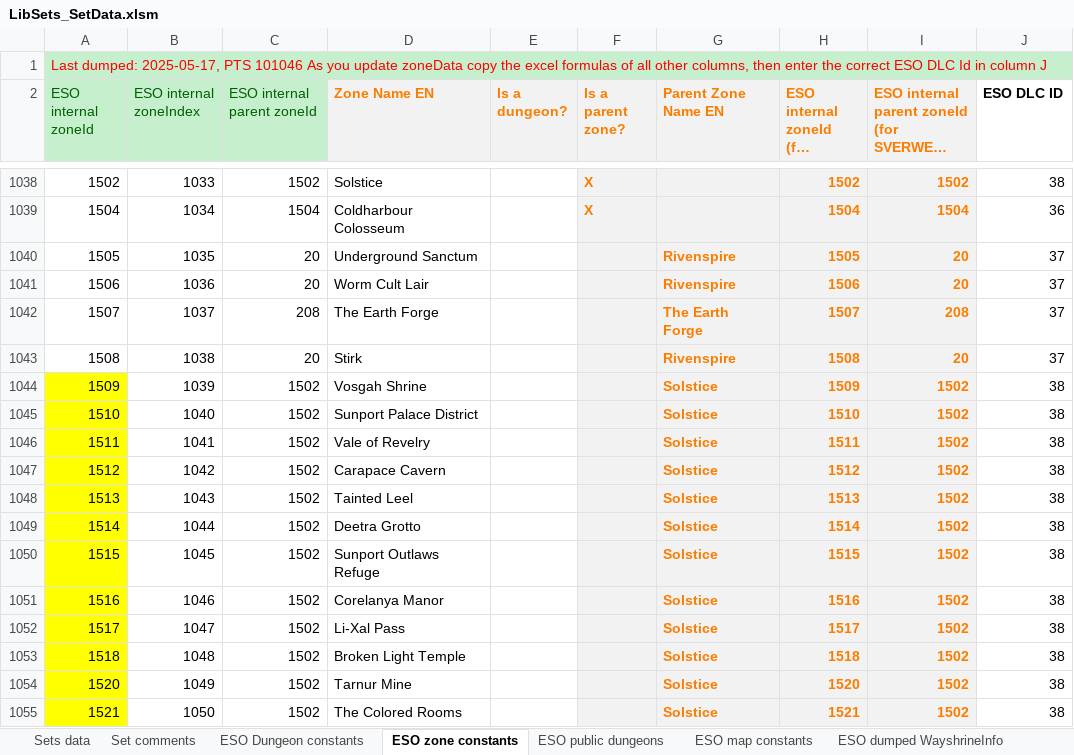
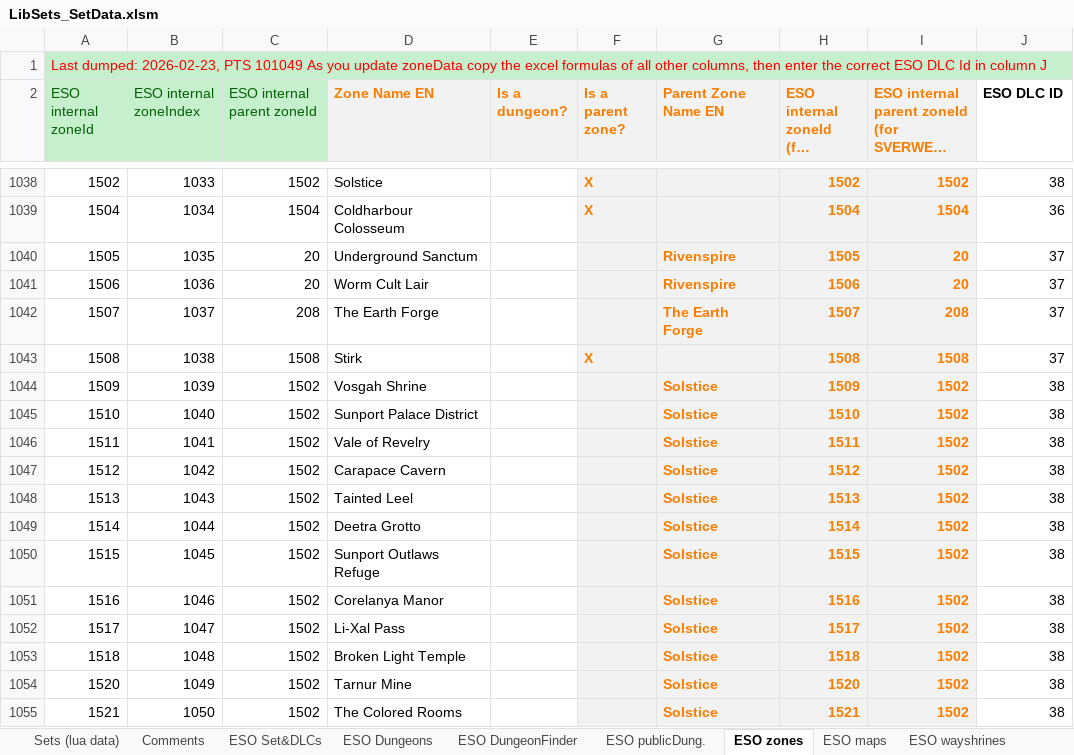
Before and after one commit to brainsnorkel/eso-live-encounterlog-sets-abilities, an Excel workbook: data/gear_sets/LibSets_SetData.xlsm, sheet ESO zones, drawn as a sheet; only a part is shown, gaps mark what is left out; long unchanged cells end in …; values as stored, in another font and other column widths than the file's, no borders; the diff covers the shown part only; the diff names each change by its address in the sheet, - before the commit and + after, or states it on an @@ line.

```diff
--- a/data/gear_sets/LibSets_SetData.xlsm (sheet ESO zones)
+++ b/data/gear_sets/LibSets_SetData.xlsm (sheet ESO zones)
-sheet tab: Sets data
+sheet tab: Sets (lua data)
-sheet tab: Set comments
+sheet tab: Comments
-sheet tab: ESO zone constants
+sheet tab: ESO zones
-sheet tab: ESO public dungeons
+sheet tab: ESO publicDung.
-sheet tab: ESO map constants
+sheet tab: ESO maps
-sheet tab: ESO dumped WayshrineInfo
+sheet tab: ESO wayshrines
-sheet tab: ESO Dungeon constants
+sheet tab: ESO Set&DLCs
+sheet tab: ESO Dungeons
+sheet tab: ESO DungeonFinder
@@ sheet tab order changed: Sets (lua data) | Comments | ESO Set&DLCs | ESO Dungeons | ESO DungeonFinder | ESO publicDung. | ESO zones | ESO maps | ESO wayshrines @@
-A1 (ESO internal zoneId): Last dumped: 2025-05-17, PTS 101046 As you…
+A1 (ESO internal zoneId): Last dumped: 2026-02-23, PTS 101049 As you…
-C1043 (ESO internal parent zoneId): 20
+C1043 (ESO internal parent zoneId): 1508
-F1043 (Is a parent zone?): (empty)
+F1043 (Is a parent zone?): X
-G1043 (Parent Zone Name EN): Rivenspire
+G1043 (Parent Zone Name EN): (empty)
-I1043: 20
+I1043: 1508
-A1044:A1055 fill: #FFFF00
+A1044:A1055 fill: none
```
Also changed, not shown: 26 added rows, 54 edited cells and cell formats elsewhere in this sheet, sheet Sets (lua data), sheet TempWorkarea, sheet ESO wayshrines, sheet Comments, sheet SetColl.MapToZoneId, sheet ESO publicDung., 2 more sheets, other sheet tabs, formulas that keep their value, 6 other files.
